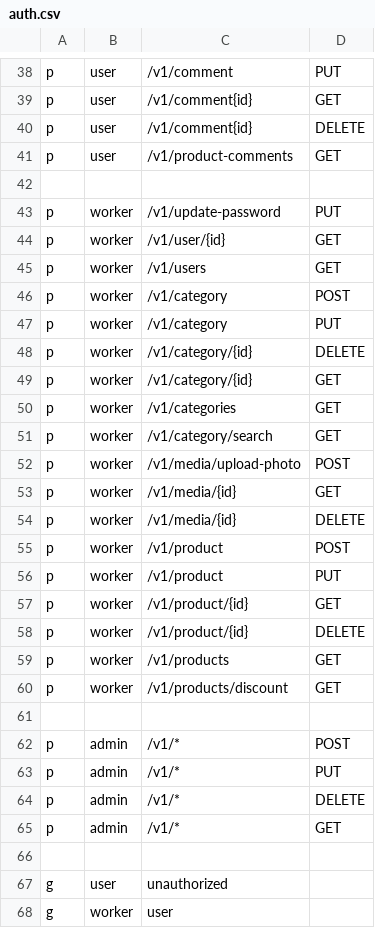
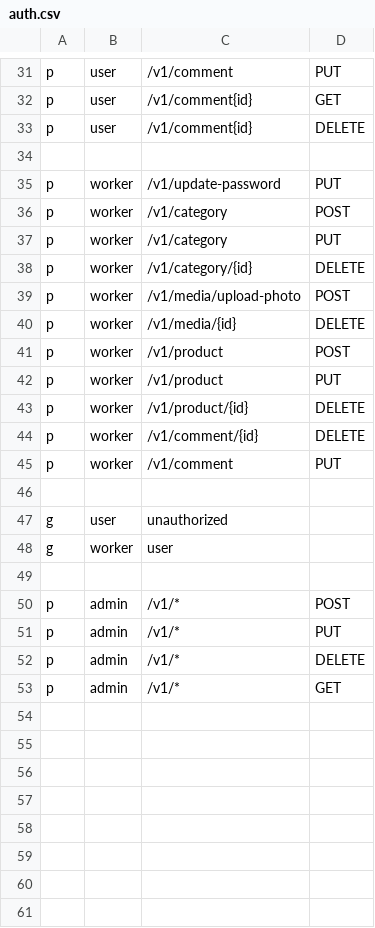
Before and after one commit to xasannosirov/clothes, a CSV file: api-gateway/auth.csv, drawn as a sheet; only a part is shown, gaps mark what is left out; the diff covers the shown part only.

Commit message:
rewirte permissions

```diff
--- a/api-gateway/auth.csv
+++ b/api-gateway/auth.csv
@@ -40,7 +33,4 @@ p, user, /v1/comment{id}, GET
 p, user, /v1/comment{id}, DELETE
-p, user, /v1/product-comments, GET
 
 p, worker, /v1/update-password, PUT
-p, worker, /v1/user/{id}, GET
-p, worker, /v1/users, GET
 p, worker, /v1/category, POST
@@ -48,7 +38,3 @@ p, worker, /v1/category, PUT
 p, worker, /v1/category/{id}, DELETE
-p, worker, /v1/category/{id}, GET
-p, worker, /v1/categories, GET
-p, worker, /v1/category/search, GET
 p, worker, /v1/media/upload-photo, POST
-p, worker, /v1/media/{id}, GET
 p, worker, /v1/media/{id}, DELETE
@@ -56,6 +42,8 @@ p, worker, /v1/product, POST
 p, worker, /v1/product, PUT
-p, worker, /v1/product/{id}, GET
 p, worker, /v1/product/{id}, DELETE
-p, worker, /v1/products, GET
-p, worker, /v1/products/discount, GET
+p, worker, /v1/comment/{id}, DELETE
+p, worker, /v1/comment, PUT
+
+g, user, unauthorized
+g, worker, user
 
@@ -65,4 +53 @@ p, admin, /v1/*, DELETE
 p, admin, /v1/*, GET
-
-g, user, unauthorized
-g, worker, user
```
Also changed, not shown: 1 added row, 8 removed rows and 9 edited cells elsewhere in this file.
